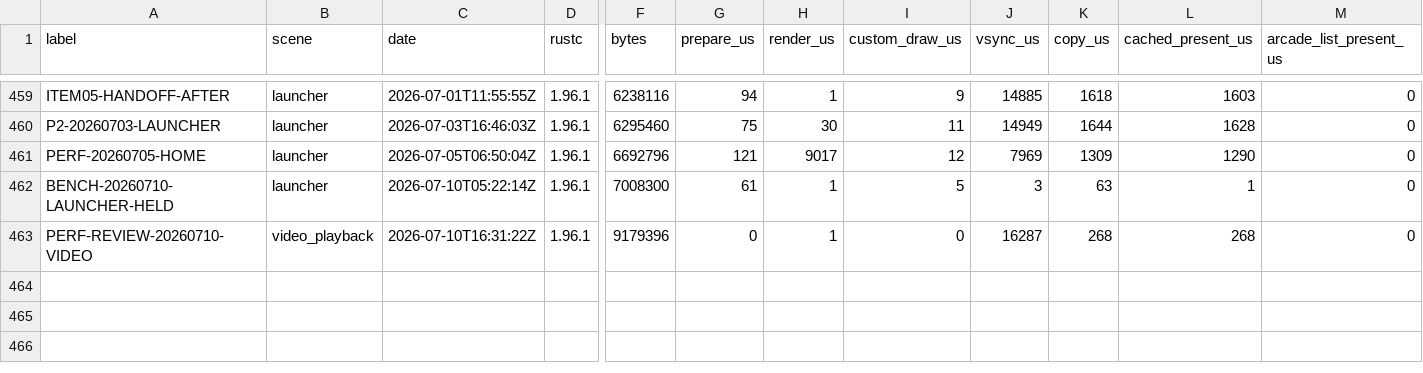
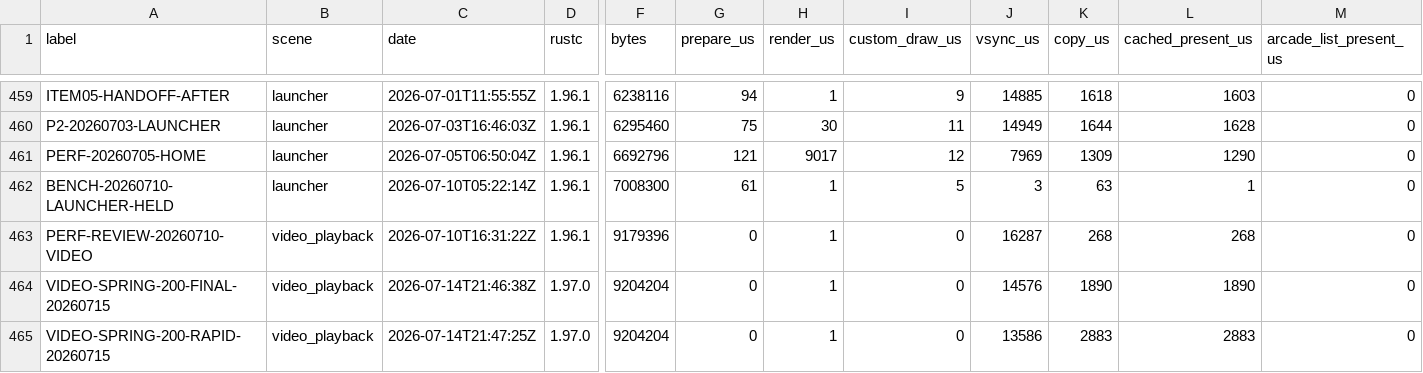
Before and after one commit to NigelBreslaw/MiSTer-MagiK, a TSV file: history/toolchain-bench/results.tsv, drawn as a sheet; only a part is shown, gaps mark what is left out; rows hold the shown columns only; the diff names each change by its address in the sheet, - before the commit and + after, or states it on an @@ line.

Commit message:
feat(video): animate presentation scaling

```diff
--- a/history/toolchain-bench/results.tsv
+++ b/history/toolchain-bench/results.tsv
+row 464: VIDEO-SPRING-200-FINAL-20260715 | video_playback | 2026-07-14T21:46:38Z | 1.97.0 | 9204204 | 0 | 1 | 0 | 14576 | 1890 | 1890 | 0
+row 465: VIDEO-SPRING-200-RAPID-20260715 | video_playback | 2026-07-14T21:47:25Z | 1.97.0 | 9204204 | 0 | 1 | 0 | 13586 | 2883 | 2883 | 0
```
Also changed, not shown: 8 other files.
